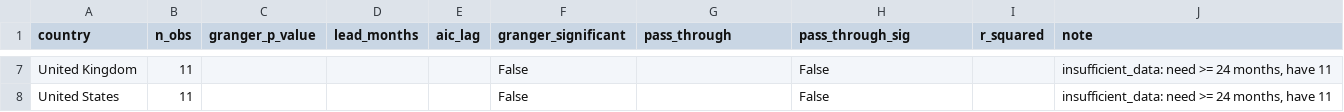
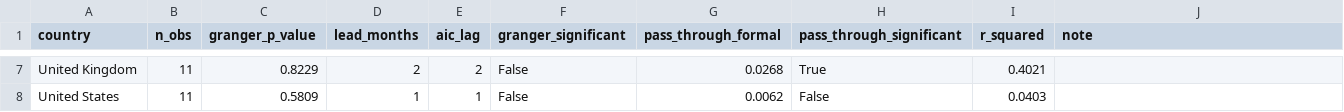
Before and after one commit to thefrogfacedfoot/Inflation-menu, a CSV file: analysis_results/summary.csv, drawn as a sheet; only a part is shown, gaps mark what is left out; the diff covers the shown part only; the diff names each change by its address in the sheet, - before the commit and + after, or states it on an @@ line.

Commit message:
Update Granger analysis to read from DB; run full analysis
granger_analysis.py now reads UIFPI from uifpi_index DB table and
CPI from monthly_cpi DB table (DB-first, JSON fallback). Fixes numpy
bool_ JSON serialization and pass-through DOF guard for small samples
(uses simple bivariate OLS when n < 20, requires ≥3 DOF).

Results (7 countries, 8–15 overlapping months each):
  Singapore: p=0.092 (closest to significance, lag=2)
  All others: p>0.47 — insufficient data to confirm Granger causality.
  Interpretation: pending full monthly data collection (need ≥24 months).

```diff
--- a/analysis_results/summary.csv
+++ b/analysis_results/summary.csv
-G1: pass_through
+G1: pass_through_formal
-H1: pass_through_sig
+H1: pass_through_significant
-C7 (granger_p_value): (empty)
+C7 (granger_p_value): 0.8229
-D7 (lead_months): (empty)
+D7 (lead_months): 2
-E7 (aic_lag): (empty)
+E7 (aic_lag): 2
-G7 (pass_through_formal): (empty)
+G7 (pass_through_formal): 0.0268
-H7 (pass_through_significant): False
+H7 (pass_through_significant): True
-I7 (r_squared): (empty)
+I7 (r_squared): 0.4021
-J7:J8 (note): insufficient_data: need >= 24 months, have 11
+J7:J8 (note): (empty)
-C8 (granger_p_value): (empty)
+C8 (granger_p_value): 0.5809
-D8 (lead_months): (empty)
+D8 (lead_months): 1
-E8 (aic_lag): (empty)
+E8 (aic_lag): 1
-G8 (pass_through_formal): (empty)
+G8 (pass_through_formal): 0.0062
-I8 (r_squared): (empty)
+I8 (r_squared): 0.0403
```
Also changed, not shown: 33 edited cells elsewhere in this file, 2 other files.
